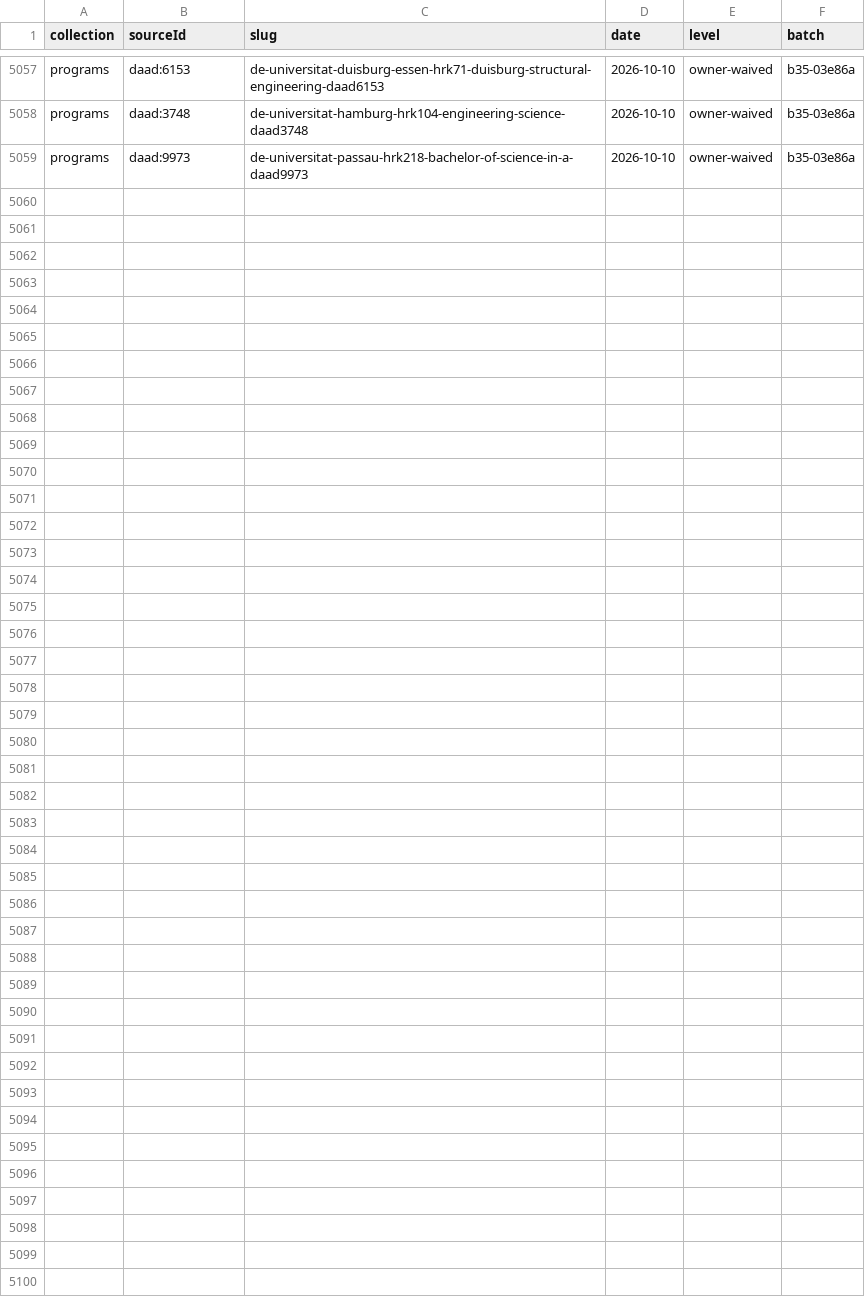
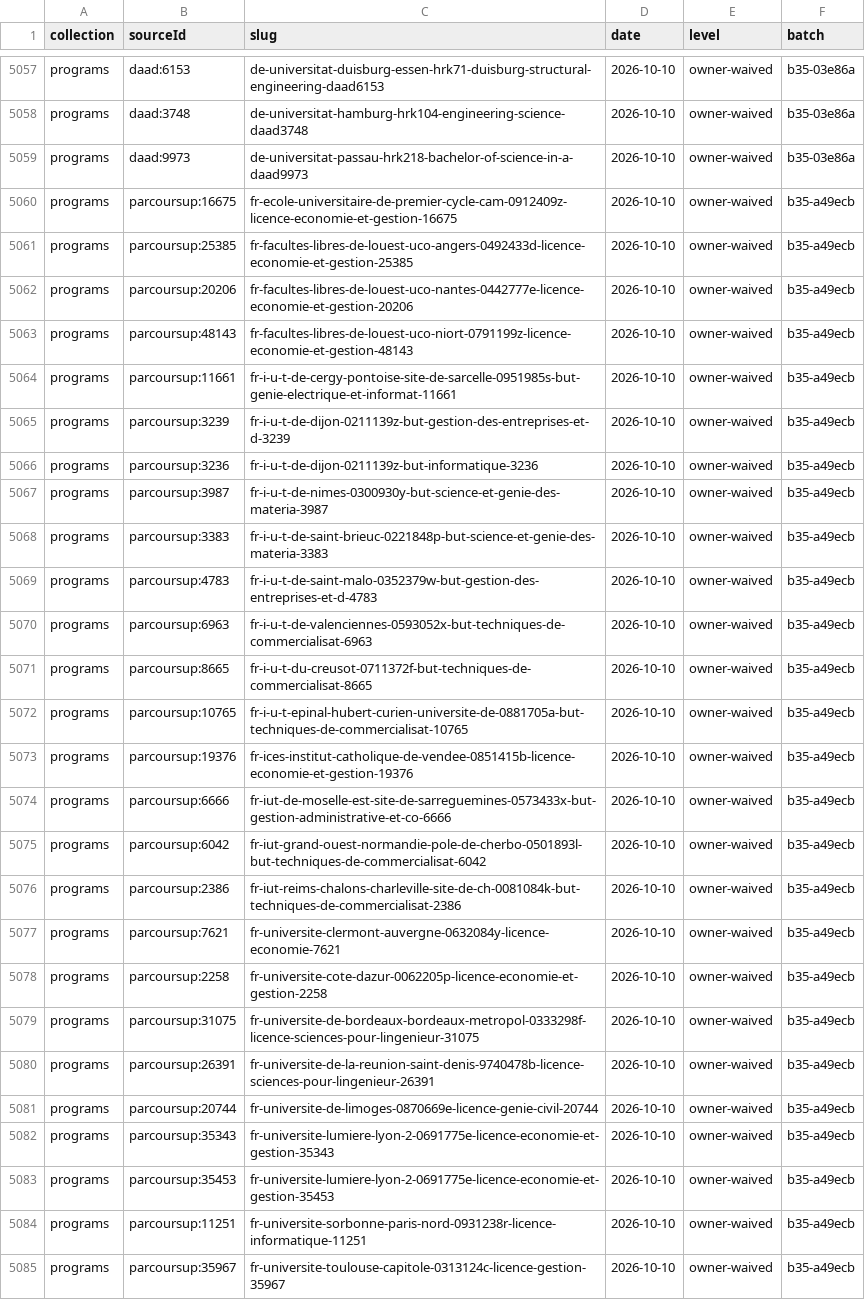
Before and after one commit to negexx/jisr, a CSV file: data-staging/PROMOTED.csv, drawn as a sheet; only a part is shown, gaps mark what is left out; the diff names each change by its address in the sheet, - before the commit and + after, or states it on an @@ line.

Commit message:
feat(data-fr): integrate the France enrichment batch (coverage campaign B5)

```diff
--- a/data-staging/PROMOTED.csv
+++ b/data-staging/PROMOTED.csv
+row 5060: programs | parcoursup:16675 | fr-ecole-universitaire-de-premier-cycle-cam-0912409z-licence-economie-et-gestion-16675 | 2026-10-10 | owner-waived | b35-a49ecb
+row 5061: programs | parcoursup:25385 | fr-facultes-libres-de-louest-uco-angers-0492433d-licence-economie-et-gestion-25385 | 2026-10-10 | owner-waived | b35-a49ecb
+row 5062: programs | parcoursup:20206 | fr-facultes-libres-de-louest-uco-nantes-0442777e-licence-economie-et-gestion-20206 | 2026-10-10 | owner-waived | b35-a49ecb
+row 5063: programs | parcoursup:48143 | fr-facultes-libres-de-louest-uco-niort-0791199z-licence-economie-et-gestion-48143 | 2026-10-10 | owner-waived | b35-a49ecb
+row 5064: programs | parcoursup:11661 | fr-i-u-t-de-cergy-pontoise-site-de-sarcelle-0951985s-but-genie-electrique-et-informat-11661 | 2026-10-10 | owner-waived | b35-a49ecb
+row 5065: programs | parcoursup:3239 | fr-i-u-t-de-dijon-0211139z-but-gestion-des-entreprises-et-d-3239 | 2026-10-10 | owner-waived | b35-a49ecb
+row 5066: programs | parcoursup:3236 | fr-i-u-t-de-dijon-0211139z-but-informatique-3236 | 2026-10-10 | owner-waived | b35-a49ecb
+row 5067: programs | parcoursup:3987 | fr-i-u-t-de-nimes-0300930y-but-science-et-genie-des-materia-3987 | 2026-10-10 | owner-waived | b35-a49ecb
+row 5068: programs | parcoursup:3383 | fr-i-u-t-de-saint-brieuc-0221848p-but-science-et-genie-des-materia-3383 | 2026-10-10 | owner-waived | b35-a49ecb
+row 5069: programs | parcoursup:4783 | fr-i-u-t-de-saint-malo-0352379w-but-gestion-des-entreprises-et-d-4783 | 2026-10-10 | owner-waived | b35-a49ecb
+row 5070: programs | parcoursup:6963 | fr-i-u-t-de-valenciennes-0593052x-but-techniques-de-commercialisat-6963 | 2026-10-10 | owner-waived | b35-a49ecb
+row 5071: programs | parcoursup:8665 | fr-i-u-t-du-creusot-0711372f-but-techniques-de-commercialisat-8665 | 2026-10-10 | owner-waived | b35-a49ecb
+row 5072: programs | parcoursup:10765 | fr-i-u-t-epinal-hubert-curien-universite-de-0881705a-but-techniques-de-commercialisat-10765 | 2026-10-10 | owner-waived | b35-a49ecb
+row 5073: programs | parcoursup:19376 | fr-ices-institut-catholique-de-vendee-0851415b-licence-economie-et-gestion-19376 | 2026-10-10 | owner-waived | b35-a49ecb
+row 5074: programs | parcoursup:6666 | fr-iut-de-moselle-est-site-de-sarreguemines-0573433x-but-gestion-administrative-et-co-6666 | 2026-10-10 | owner-waived | b35-a49ecb
+row 5075: programs | parcoursup:6042 | fr-iut-grand-ouest-normandie-pole-de-cherbo-0501893l-but-techniques-de-commercialisat-6042 | 2026-10-10 | owner-waived | b35-a49ecb
+row 5076: programs | parcoursup:2386 | fr-iut-reims-chalons-charleville-site-de-ch-0081084k-but-techniques-de-commercialisat-2386 | 2026-10-10 | owner-waived | b35-a49ecb
+row 5077: programs | parcoursup:7621 | fr-universite-clermont-auvergne-0632084y-licence-economie-7621 | 2026-10-10 | owner-waived | b35-a49ecb
+row 5078: programs | parcoursup:2258 | fr-universite-cote-dazur-0062205p-licence-economie-et-gestion-2258 | 2026-10-10 | owner-waived | b35-a49ecb
+row 5079: programs | parcoursup:31075 | fr-universite-de-bordeaux-bordeaux-metropol-0333298f-licence-sciences-pour-lingenieur-31075 | 2026-10-10 | owner-waived | b35-a49ecb
+row 5080: programs | parcoursup:26391 | fr-universite-de-la-reunion-saint-denis-9740478b-licence-sciences-pour-lingenieur-26391 | 2026-10-10 | owner-waived | b35-a49ecb
+row 5081: programs | parcoursup:20744 | fr-universite-de-limoges-0870669e-licence-genie-civil-20744 | 2026-10-10 | owner-waived | b35-a49ecb
+row 5082: programs | parcoursup:35343 | fr-universite-lumiere-lyon-2-0691775e-licence-economie-et-gestion-35343 | 2026-10-10 | owner-waived | b35-a49ecb
+row 5083: programs | parcoursup:35453 | fr-universite-lumiere-lyon-2-0691775e-licence-economie-et-gestion-35453 | 2026-10-10 | owner-waived | b35-a49ecb
+row 5084: programs | parcoursup:11251 | fr-universite-sorbonne-paris-nord-0931238r-licence-informatique-11251 | 2026-10-10 | owner-waived | b35-a49ecb
+row 5085: programs | parcoursup:35967 | fr-universite-toulouse-capitole-0313124c-licence-gestion-35967 | 2026-10-10 | owner-waived | b35-a49ecb
```
Also changed, not shown: 30 other files.
